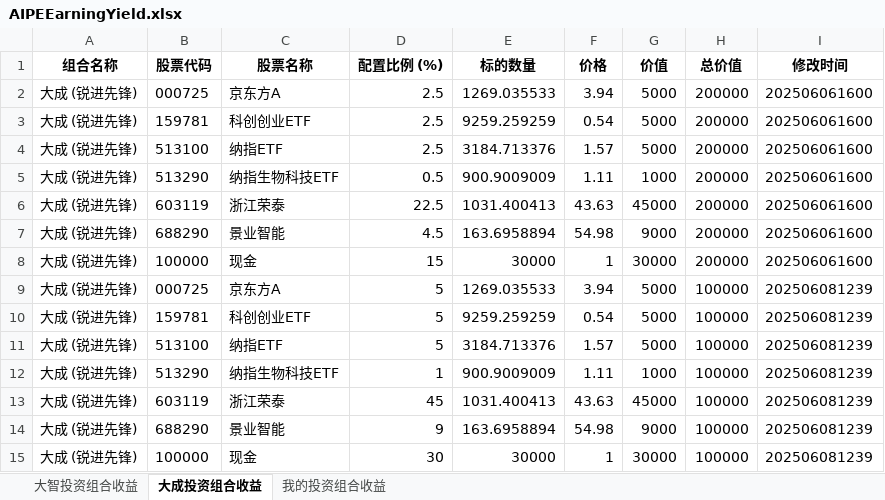
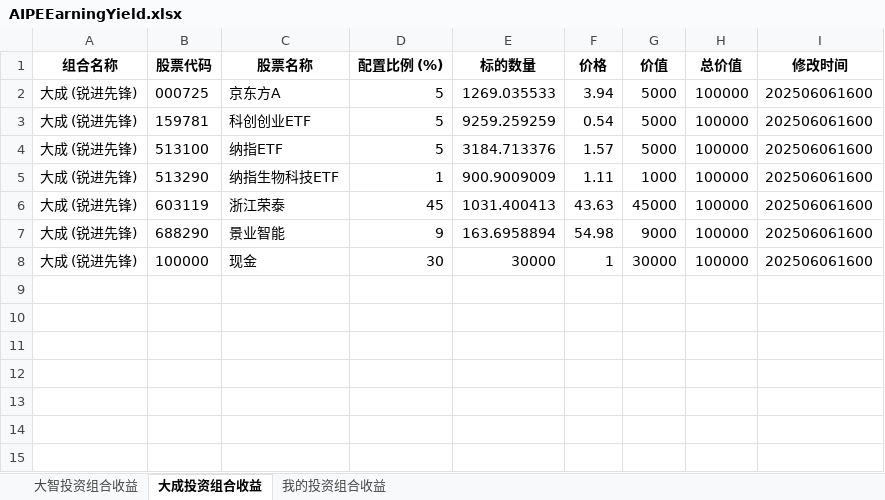
Before and after one commit to digital-era/AIPEInvestmentAgent, an Excel workbook: data/AIPEEarningYield.xlsx, sheet 大成投资组合收益, drawn as a sheet; values as stored, in another font and other column widths than the file's, no borders; removed rows and columns are numbered as before the commit, all else as after; the diff names each change by its address in the sheet, - before the commit and + after, or states it on an @@ line.

```diff
--- a/data/AIPEEarningYield.xlsx (sheet 大成投资组合收益)
+++ b/data/AIPEEarningYield.xlsx (sheet 大成投资组合收益)
-row 2: 大成 (锐进先锋) | 000725 | 京东方A | 2.5 | 1269.035533 | 3.94 | 5000 | 200000 | 202506061600
-row 3: 大成 (锐进先锋) | 159781 | 科创创业ETF | 2.5 | 9259.259259 | 0.54 | 5000 | 200000 | 202506061600
-row 4: 大成 (锐进先锋) | 513100 | 纳指ETF | 2.5 | 3184.713376 | 1.57 | 5000 | 200000 | 202506061600
-row 5: 大成 (锐进先锋) | 513290 | 纳指生物科技ETF | 0.5 | 900.9009009 | 1.11 | 1000 | 200000 | 202506061600
-row 6: 大成 (锐进先锋) | 603119 | 浙江荣泰 | 22.5 | 1031.400413 | 43.63 | 45000 | 200000 | 202506061600
-row 7: 大成 (锐进先锋) | 688290 | 景业智能 | 4.5 | 163.6958894 | 54.98 | 9000 | 200000 | 202506061600
-row 8: 大成 (锐进先锋) | 100000 | 现金 | 15 | 30000 | 1 | 30000 | 200000 | 202506061600
-I2:I8 (修改时间): 202506081239
+I2:I8 (修改时间): 202506061600
```
Also changed, not shown: sheet 我的投资组合收益, sheet 大智投资组合收益.
